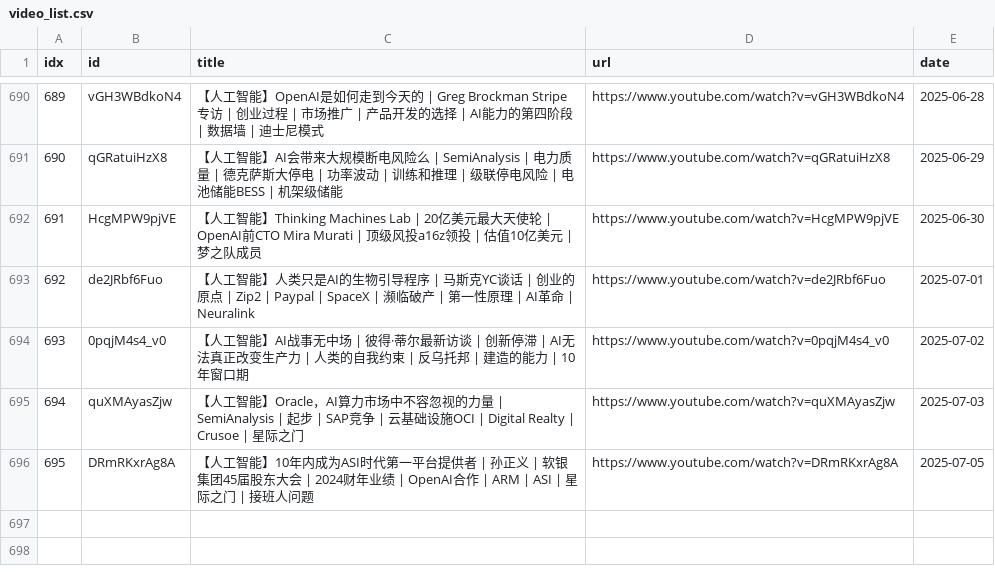
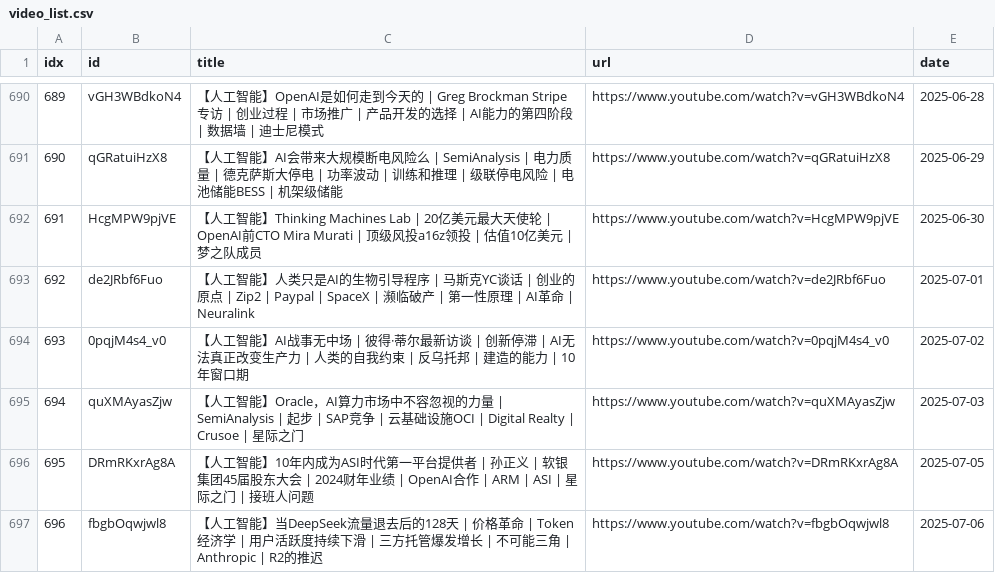
Before and after one commit to sumsjp/BestPartners, a CSV file: src/video_list.csv, drawn as a sheet; only a part is shown, gaps mark what is left out.

```diff
--- a/src/video_list.csv
+++ b/src/video_list.csv
@@ -696 +696,2 @@ idx,id,title,url,date
 695,DRmRKxrAg8A,【人工智能】10年内成为ASI时代第一平台提供者 | 孙正义 | 软银集团45届股东大会 | 2024财年业绩 | OpenAI合作 | ARM | ASI | 星际之门 | 接班人问题,https://www.youtube.com/watch?v=DRmRKxrAg8A,2025-07-05
+696,fbgbOqwjwl8,【人工智能】当DeepSeek流量退去后的128天 | 价格革命 | Token经济学 | 用户活跃度持续下滑 | 三方托管爆发增长 | 不可能三角 | Anthropic | R2的推迟,https://www.youtube.com/watch?v=fbgbOqwjwl8,2025-07-06
```
Also changed, not shown: 4 other files.
